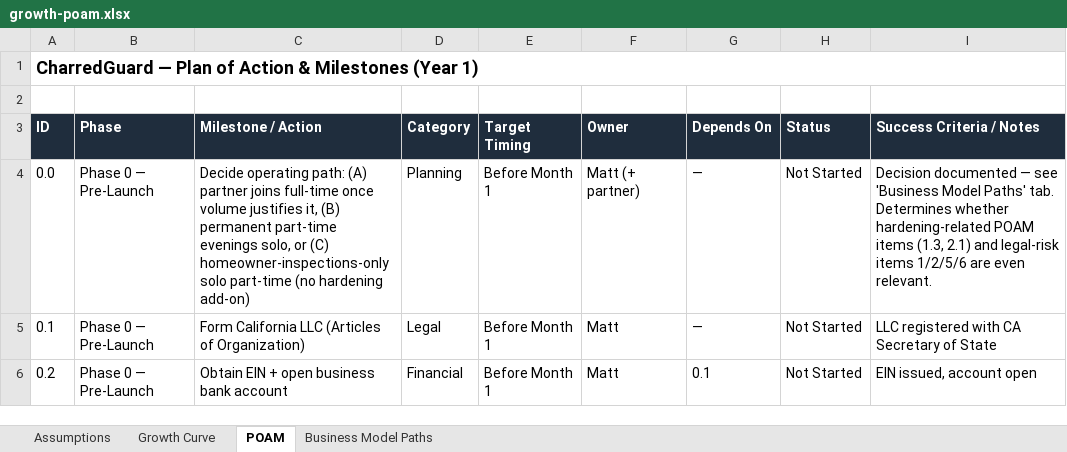
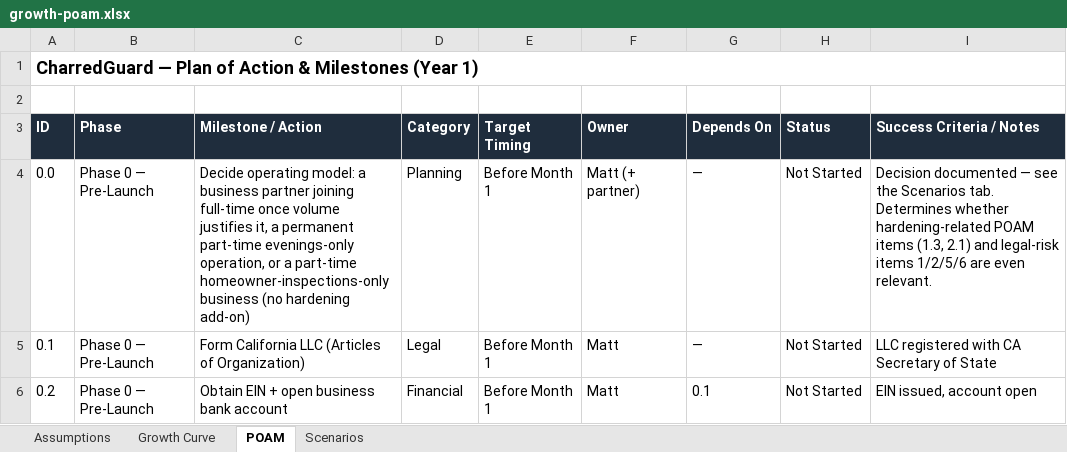
Before and after one commit to 14mattchard14-create/wildfire-notes, an Excel workbook: business/growth-poam.xlsx, sheet POAM, drawn as a sheet; only a part is shown; values as stored, in another font and other column widths than the file's, no borders; the diff names each change by its address in the sheet, - before the commit and + after, or states it on an @@ line.

Commit message:
Drop A/B/C labeling, add itemized costs and marketing spend per scenario

```diff
--- a/business/growth-poam.xlsx (sheet POAM)
+++ b/business/growth-poam.xlsx (sheet POAM)
-sheet tab: Business Model Paths
+sheet tab: Scenarios
-C4 (Milestone / Action): Decide operating path: (A) partner joins full-time once volume justifies it, (B) permanent part-time evenings solo, or (C) homeowner-inspections-only solo part-time (no hardening…
+C4 (Milestone / Action): Decide operating model: a business partner joining full-time once volume justifies it, a permanent part-time evenings-only operation, or a part-time homeowner-inspections-only business (no hardening…
-I4 (Success Criteria / Notes): …— see 'Business Model Paths' tab. Determines…
+I4 (Success Criteria / Notes): …— see the Scenarios tab. Determines…
```
Also changed, not shown: sheet Assumptions, sheet Scenarios, 2 other files.
